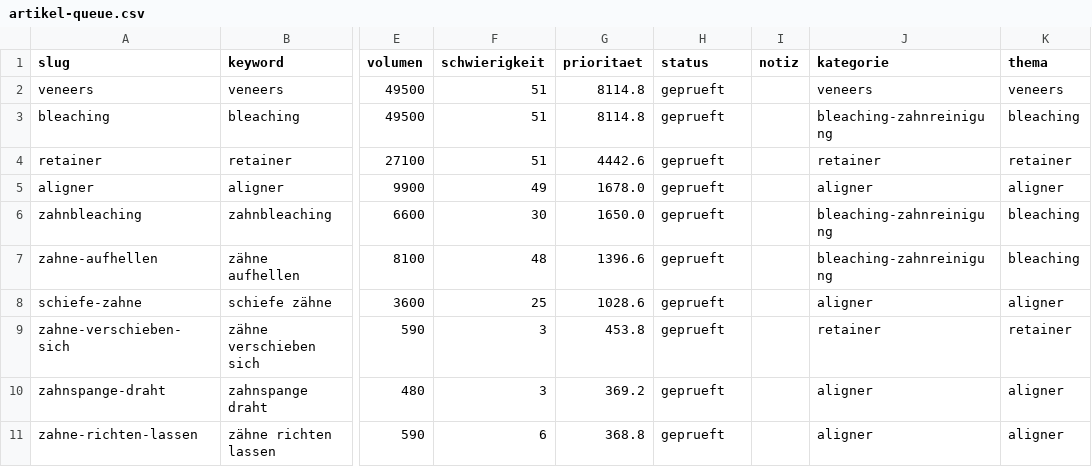
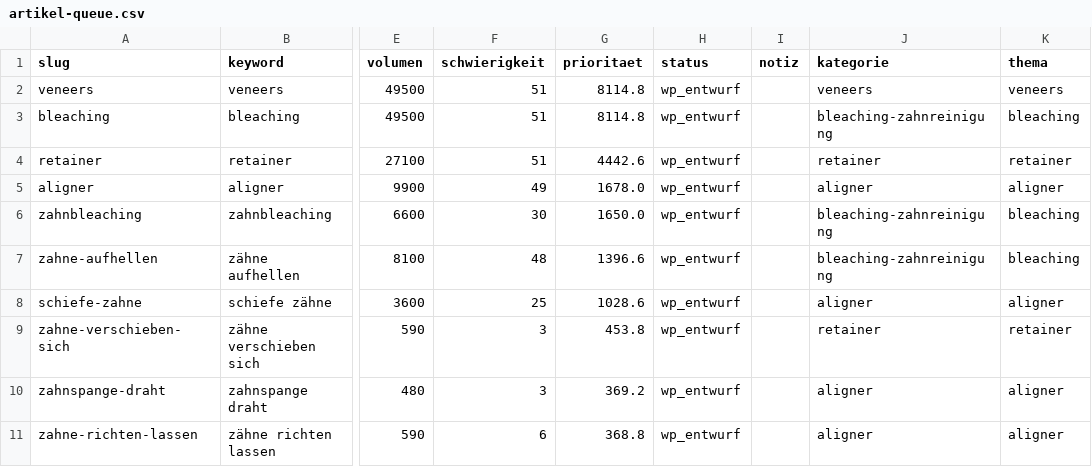
Before and after one commit to nerudasson/kieferblickmarketing, a CSV file: daten/artikel-queue.csv, drawn as a sheet; only a part is shown, gaps mark what is left out; the diff names each change by its address in the sheet, - before the commit and + after, or states it on an @@ line.

```diff
--- a/daten/artikel-queue.csv
+++ b/daten/artikel-queue.csv
-H2:H11 (status): geprueft
+H2:H11 (status): wp_entwurf
```
Also changed, not shown: daten/linkplan.csv, 6 other files.
